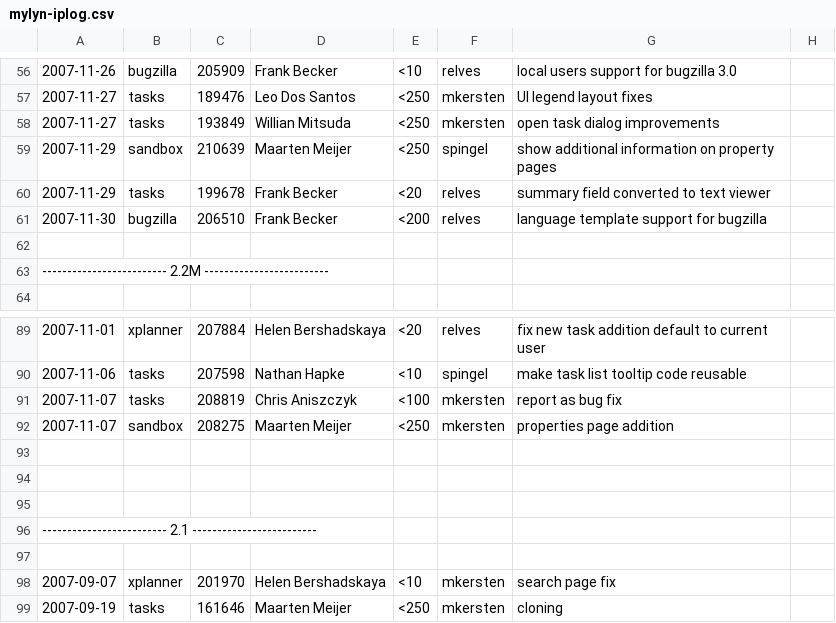
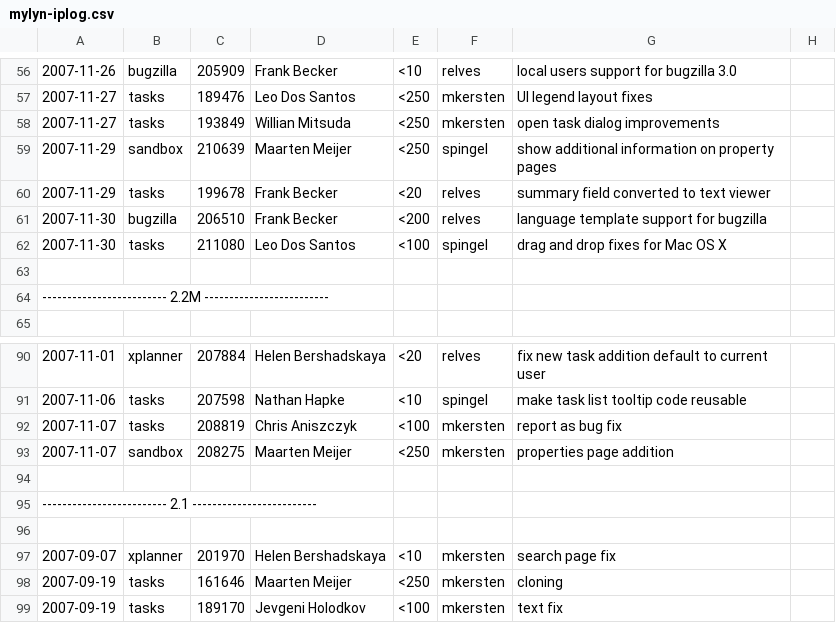
Before and after one commit to eclipse-mylyn/mylyn-website, a CSV file: doc/mylyn-iplog.csv, drawn as a sheet; only a part is shown, gaps mark what is left out; the shorter side is filled out with more unchanged rows; removed rows and columns are numbered as before the commit, all else as after; the diff names each change by its address in the sheet, - before the commit and + after, or states it on an @@ line.

Commit message:
NEW - bug 211080: [patch][mac] drag-n-drop of a task to a category doesn't work https://bugs.eclipse.org/bugs/show_bug.cgi?id=211080

```diff
--- a/doc/mylyn-iplog.csv
+++ b/doc/mylyn-iplog.csv
+row 62: 2007-11-30 | tasks | 211080 | Leo Dos Santos | <100 | spingel | drag and drop fixes for Mac OS X
-row 93: (empty)
-row 94: (empty)
```
